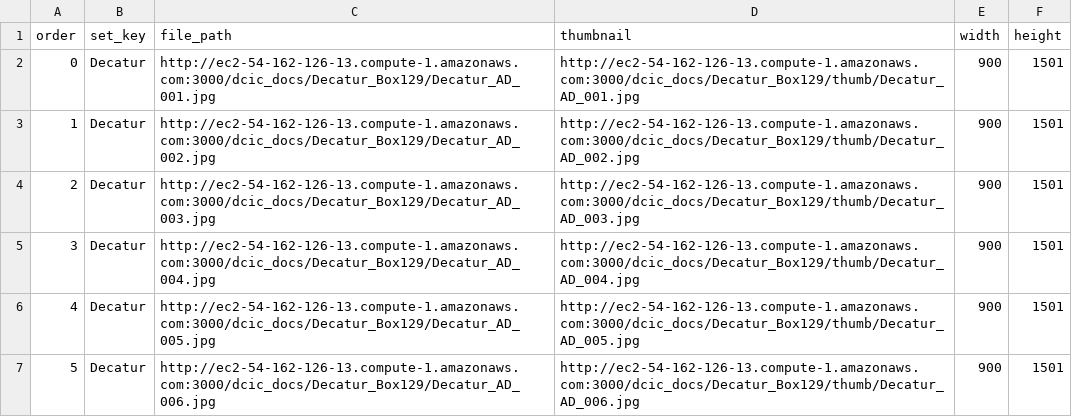
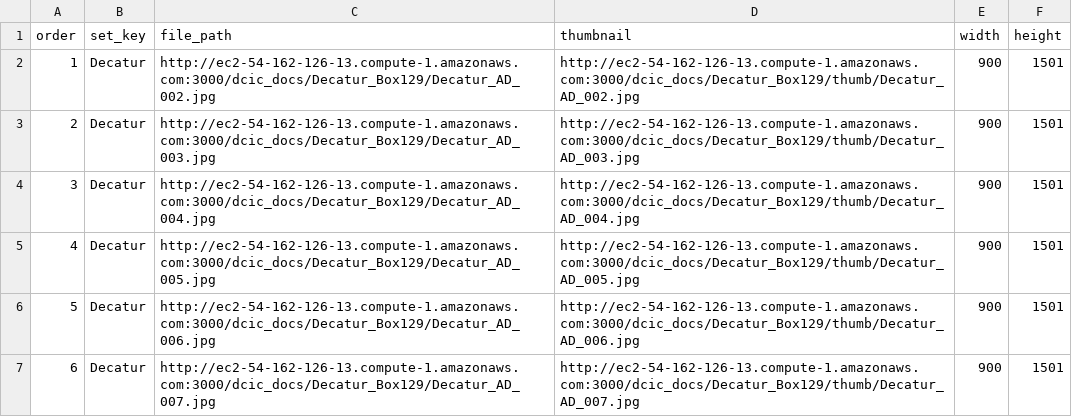
Before and after one commit to AI-Collaboratory/Scribe, a CSV file: html/project/redline_decauter/subjects/group_Decatur.csv, drawn as a sheet; only a part is shown; the shorter side is filled out with more unchanged rows; the diff names each change by its address in the sheet, - before the commit and + after, or states it on an @@ line.

Commit message:
removed the front page

```diff
--- a/html/project/redline_decauter/subjects/group_Decatur.csv
+++ b/html/project/redline_decauter/subjects/group_Decatur.csv
-row 2: 0 | Decatur | http://ec2-54-162-126-13.compute-1.amazonaws.com:3000/dcic_docs/Decatur_Box129/Decatur_AD_001.jpg | http://ec2-54-162-126-13.compute-1.amazonaws.com:3000/dcic_docs/Decatur_Box129/thumb/Decatur_AD_001.jpg | 900 | 1501
```
